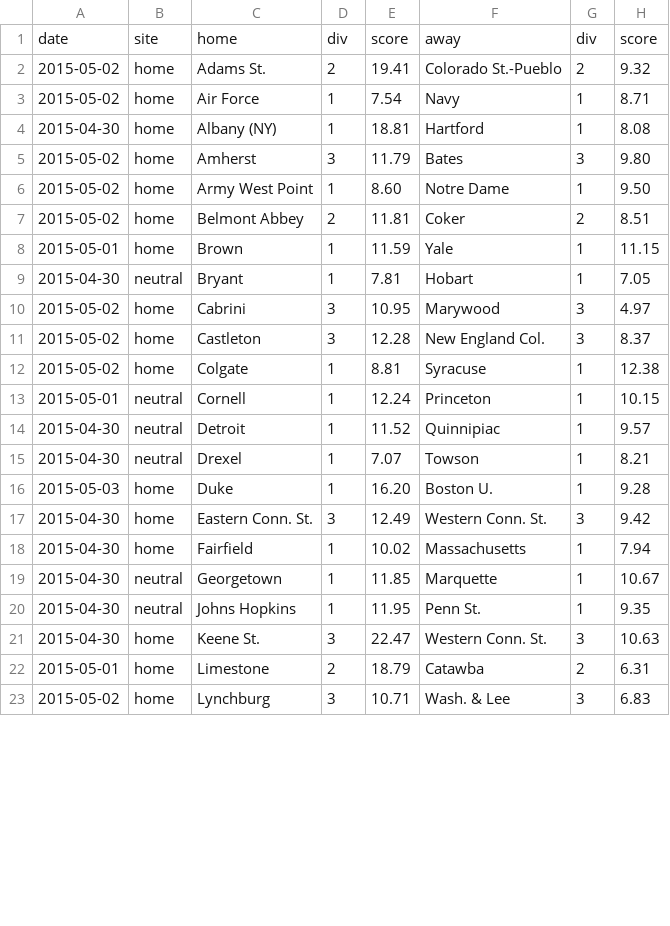
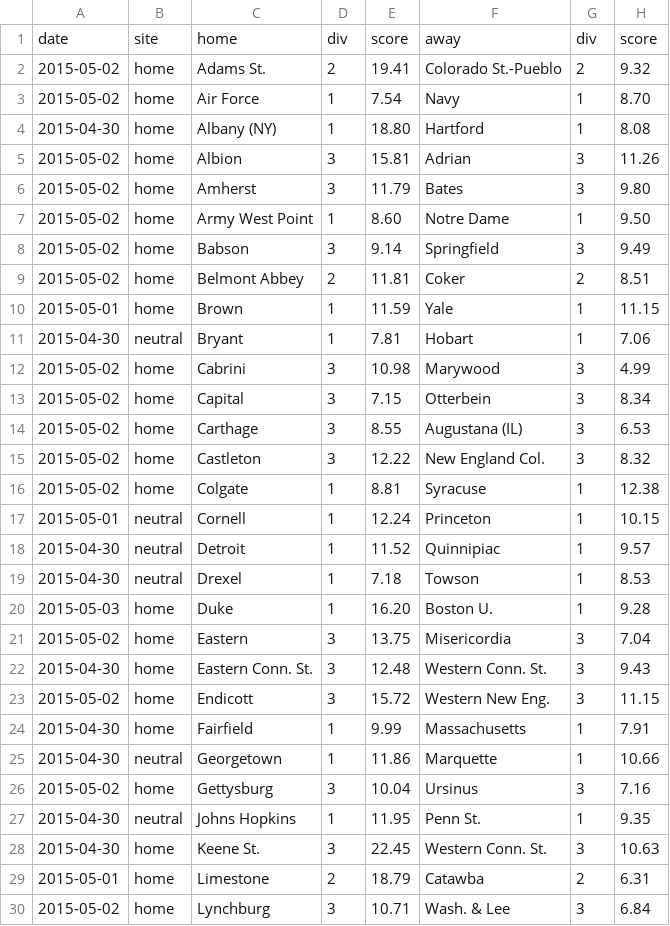
Before and after one commit to octonion/lacrosse, a CSV file: ncaa/sos/predict_weekly.csv, drawn as a sheet; only a part is shown; the diff covers the shown part only.

```diff
--- a/ncaa/sos/predict_weekly.csv
+++ b/ncaa/sos/predict_weekly.csv
@@ -2,11 +2,15 @@ date,site,home,div,score,away,div,score
 2015-05-02,home,Adams St.,2,19.41,Colorado St.-Pueblo,2,9.32
-2015-05-02,home,Air Force,1,7.54,Navy,1,8.71
-2015-04-30,home,Albany (NY),1,18.81,Hartford,1,8.08
+2015-05-02,home,Air Force,1,7.54,Navy,1,8.70
+2015-04-30,home,Albany (NY),1,18.80,Hartford,1,8.08
+2015-05-02,home,Albion,3,15.81,Adrian,3,11.26
 2015-05-02,home,Amherst,3,11.79,Bates,3,9.80
 2015-05-02,home,Army West Point,1,8.60,Notre Dame,1,9.50
+2015-05-02,home,Babson,3,9.14,Springfield,3,9.49
 2015-05-02,home,Belmont Abbey,2,11.81,Coker,2,8.51
 2015-05-01,home,Brown,1,11.59,Yale,1,11.15
-2015-04-30,neutral,Bryant,1,7.81,Hobart,1,7.05
-2015-05-02,home,Cabrini,3,10.95,Marywood,3,4.97
-2015-05-02,home,Castleton,3,12.28,New England Col.,3,8.37
+2015-04-30,neutral,Bryant,1,7.81,Hobart,1,7.06
+2015-05-02,home,Cabrini,3,10.98,Marywood,3,4.99
+2015-05-02,home,Capital,3,7.15,Otterbein,3,8.34
+2015-05-02,home,Carthage,3,8.55,Augustana (IL),3,6.53
+2015-05-02,home,Castleton,3,12.22,New England Col.,3,8.32
 2015-05-02,home,Colgate,1,8.81,Syracuse,1,12.38
@@ -14,10 +18,13 @@ date,site,home,div,score,away,div,score
 2015-04-30,neutral,Detroit,1,11.52,Quinnipiac,1,9.57
-2015-04-30,neutral,Drexel,1,7.07,Towson,1,8.21
+2015-04-30,neutral,Drexel,1,7.18,Towson,1,8.53
 2015-05-03,home,Duke,1,16.20,Boston U.,1,9.28
-2015-04-30,home,Eastern Conn. St.,3,12.49,Western Conn. St.,3,9.42
-2015-04-30,home,Fairfield,1,10.02,Massachusetts,1,7.94
-2015-04-30,neutral,Georgetown,1,11.85,Marquette,1,10.67
+2015-05-02,home,Eastern,3,13.75,Misericordia,3,7.04
+2015-04-30,home,Eastern Conn. St.,3,12.48,Western Conn. St.,3,9.43
+2015-05-02,home,Endicott,3,15.72,Western New Eng.,3,11.15
+2015-04-30,home,Fairfield,1,9.99,Massachusetts,1,7.91
+2015-04-30,neutral,Georgetown,1,11.86,Marquette,1,10.66
+2015-05-02,home,Gettysburg,3,10.04,Ursinus,3,7.16
 2015-04-30,neutral,Johns Hopkins,1,11.95,Penn St.,1,9.35
-2015-04-30,home,Keene St.,3,22.47,Western Conn. St.,3,10.63
+2015-04-30,home,Keene St.,3,22.45,Western Conn. St.,3,10.63
 2015-05-01,home,Limestone,2,18.79,Catawba,2,6.31
-2015-05-02,home,Lynchburg,3,10.71,Wash. & Lee,3,6.83
+2015-05-02,home,Lynchburg,3,10.71,Wash. & Lee,3,6.84
```
Also changed, not shown: 7 added rows and 28 edited cells elsewhere in this file, ncaa/csv/ncaa_games_2015.csv, ncaa/csv/ncaa_records_2015.csv, 11 other files.
